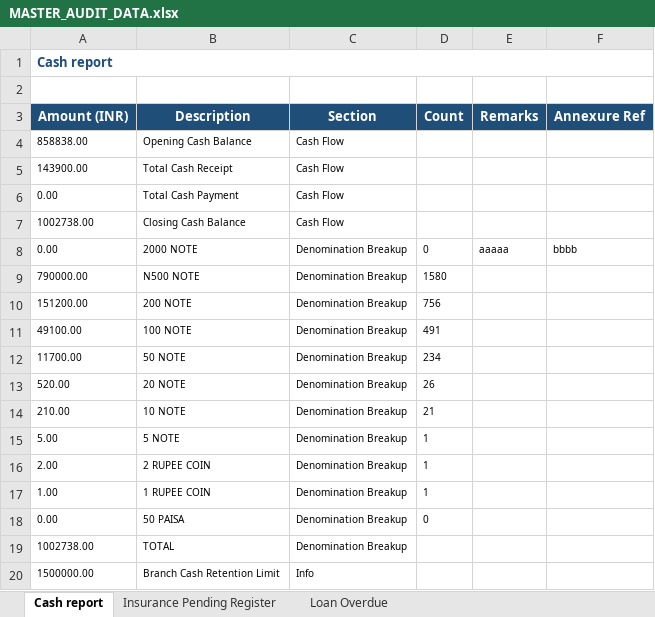
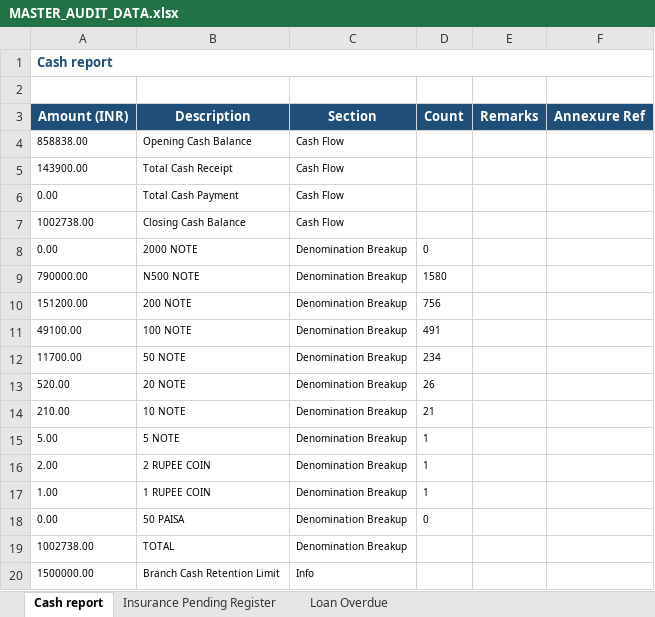
Before and after one commit to kinjal-AIML/Audit_report_generator, an Excel workbook: outputs/MASTER_AUDIT_DATA.xlsx, sheet Cash report, drawn as a sheet; values as stored, in another font and other column widths than the file's, no borders; the diff names each change by its address in the sheet, - before the commit and + after, or states it on an @@ line.

```diff
--- a/outputs/MASTER_AUDIT_DATA.xlsx (sheet Cash report)
+++ b/outputs/MASTER_AUDIT_DATA.xlsx (sheet Cash report)
-E8 (Remarks): aaaaa
+E8 (Remarks): (empty)
-F8 (Annexure Ref): bbbb
+F8 (Annexure Ref): (empty)
```
Also changed, not shown: sheet Loan Overdue, sheet Insurance Pending Register, outputs/ANNEXURE_WORKBOOK.xlsx, outputs/DOCX_CONTENT.xlsx, 5 other files.
